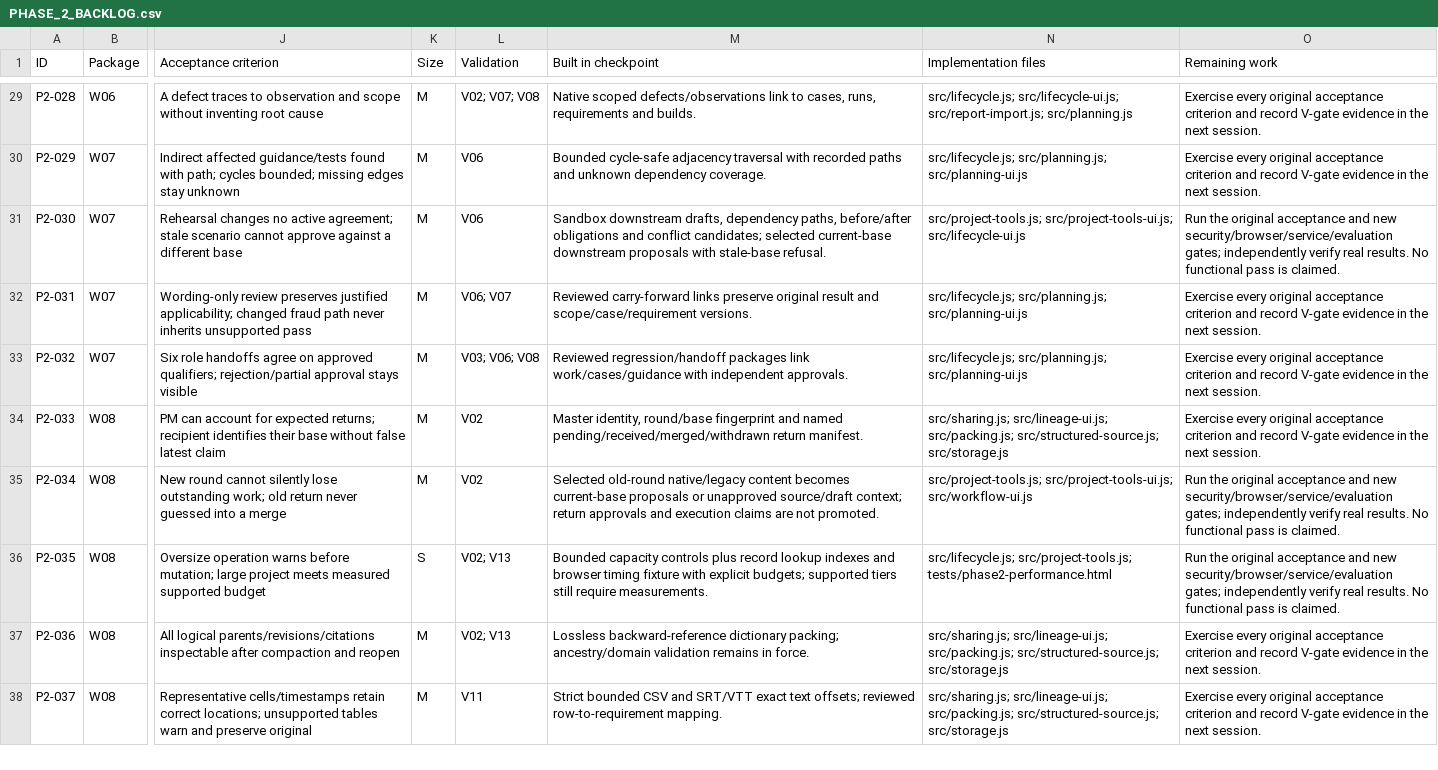
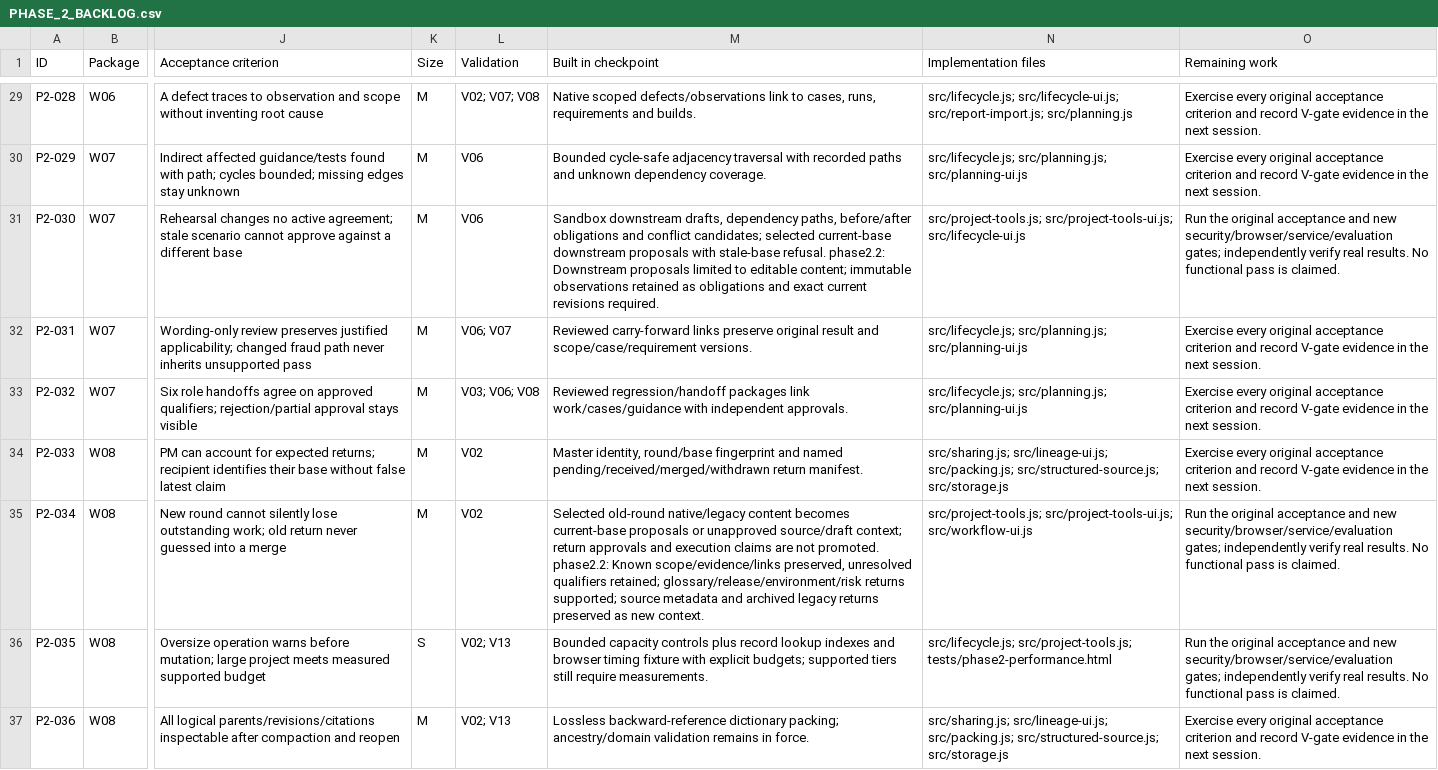
Before and after one commit to aravin4d/product-relay, a CSV file: PHASE_2_BACKLOG.csv, drawn as a sheet; only a part is shown, gaps mark what is left out; the shorter side is filled out with more unchanged rows; the diff covers the shown part only; the diff names each change by its address in the sheet, - before the commit and + after, or states it on an @@ line.

```diff
--- a/PHASE_2_BACKLOG.csv
+++ b/PHASE_2_BACKLOG.csv
-M31 (Built in checkpoint): …stale-base refusal.
+M31 (Built in checkpoint): …stale-base refusal. phase2.2: Downstream proposals limited to editable content; immutable observations retained as obligations and exact current revisions required.
-M35 (Built in checkpoint): …not promoted.
+M35 (Built in checkpoint): …not promoted. phase2.2: Known scope/evidence/links preserved, unresolved qualifiers retained; glossary/release/environment/risk returns supported; source metadata and archived legacy returns preserved as new context.
```
Also changed, not shown: 25 edited cells elsewhere in this file, 31 other files.
